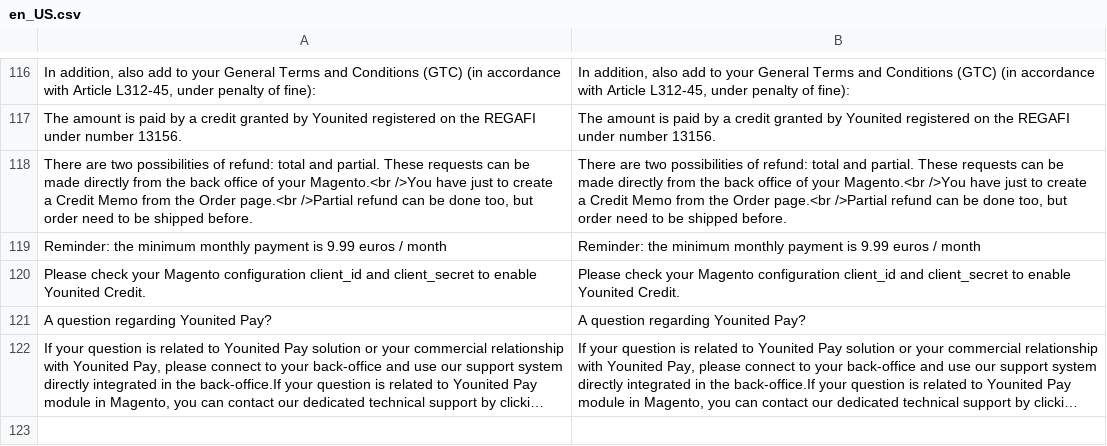
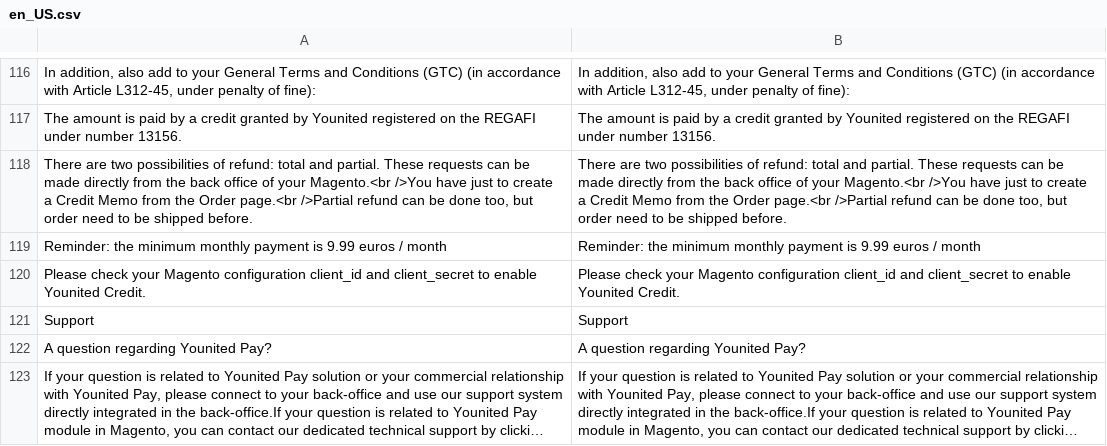
Before and after one commit to YounitedCredit/younitedpay-module-magento2, a CSV file: i18n/en_US.csv, drawn as a sheet; only a part is shown, gaps mark what is left out; long unchanged cells end in ….

Commit message:
refs #41057 - Add FAQ support information Create tab support behind FAQ

```diff
--- a/i18n/en_US.csv
+++ b/i18n/en_US.csv
@@ -120,2 +120,3 @@
 "Please check your Magento configuration client_id and client_secret to enable Younited Credit.","Please check your Magento configuration client_id and client_secret to enable Younited Credit."
+"Support","Support"
 "A question regarding Younited Pay?","A question regarding Younited Pay?"
```
Also changed, not shown: i18n/es_ES.csv, i18n/fr_FR.csv, 1 other file.
